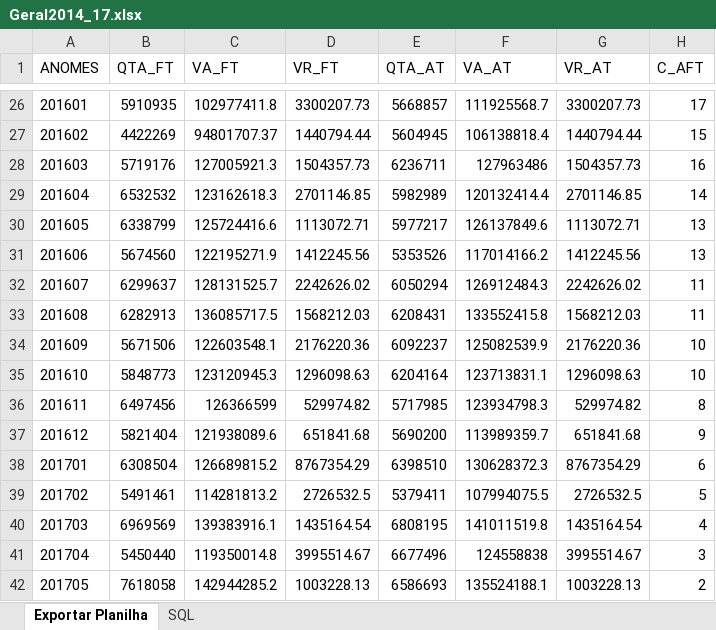
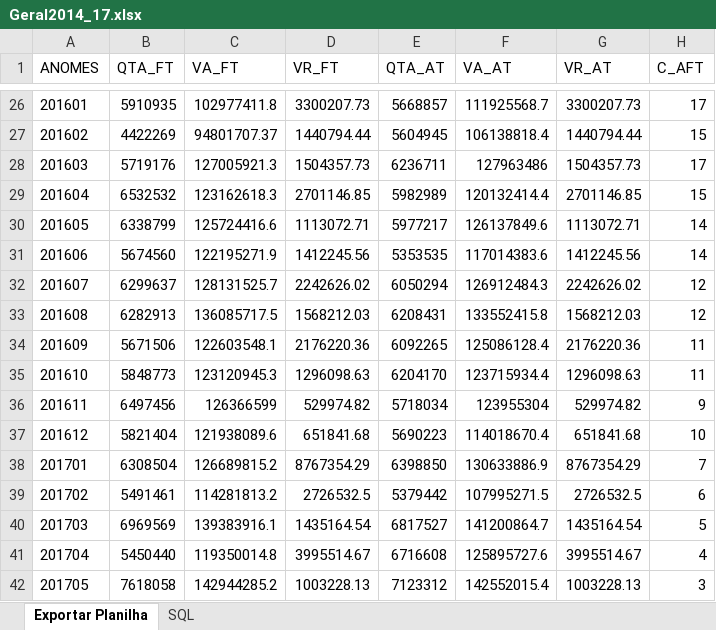
Before and after one commit to Nmuaddib/RGitRep, an Excel workbook: Analise_Acumulo_Contas/Geral2014_17.xlsx, sheet Exportar Planilha, drawn as a sheet; only a part is shown, gaps mark what is left out; values as stored, in another font and other column widths than the file's, no borders; the diff covers the shown part only; the diff names each change by its address in the sheet, - before the commit and + after, or states it on an @@ line.

```diff
--- a/Analise_Acumulo_Contas/Geral2014_17.xlsx (sheet Exportar Planilha)
+++ b/Analise_Acumulo_Contas/Geral2014_17.xlsx (sheet Exportar Planilha)
-H28 (C_AFT): 16
+H28 (C_AFT): 17
-H29 (C_AFT): 14
+H29 (C_AFT): 15
-H30:H31 (C_AFT): 13
+H30:H31 (C_AFT): 14
-E31 (QTA_AT): 5353526
+E31 (QTA_AT): 5353535
-F31 (VA_AT): 117014166.2
+F31 (VA_AT): 117014383.6
-H32:H33 (C_AFT): 11
+H32:H33 (C_AFT): 12
-E34 (QTA_AT): 6092237
+E34 (QTA_AT): 6092265
-F34 (VA_AT): 125082539.9
+F34 (VA_AT): 125086128.4
-H34:H35 (C_AFT): 10
+H34:H35 (C_AFT): 11
-E35 (QTA_AT): 6204164
+E35 (QTA_AT): 6204170
-F35 (VA_AT): 123713831.1
+F35 (VA_AT): 123715934.4
-E36 (QTA_AT): 5717985
+E36 (QTA_AT): 5718034
-F36 (VA_AT): 123934798.3
+F36 (VA_AT): 123955304
-H36 (C_AFT): 8
+H36 (C_AFT): 9
-E37 (QTA_AT): 5690200
+E37 (QTA_AT): 5690223
-F37 (VA_AT): 113989359.7
+F37 (VA_AT): 114018670.4
-H37 (C_AFT): 9
+H37 (C_AFT): 10
-E38 (QTA_AT): 6398510
+E38 (QTA_AT): 6398850
-F38 (VA_AT): 130628372.3
+F38 (VA_AT): 130633886.9
-H38 (C_AFT): 6
+H38 (C_AFT): 7
-E39 (QTA_AT): 5379411
+E39 (QTA_AT): 5379442
-F39 (VA_AT): 107994075.5
+F39 (VA_AT): 107995271.5
-H39 (C_AFT): 5
+H39 (C_AFT): 6
-E40 (QTA_AT): 6808195
+E40 (QTA_AT): 6817527
-F40 (VA_AT): 141011519.8
+F40 (VA_AT): 141200864.7
-H40 (C_AFT): 4
+H40 (C_AFT): 5
-E41 (QTA_AT): 6677496
+E41 (QTA_AT): 6716608
-F41 (VA_AT): 124558838
+F41 (VA_AT): 125895727.6
-H41 (C_AFT): 3
+H41 (C_AFT): 4
-E42 (QTA_AT): 6586693
+E42 (QTA_AT): 7123312
-F42 (VA_AT): 135524188.1
+F42 (VA_AT): 142552015.4
-H42 (C_AFT): 2
+H42 (C_AFT): 3
```
Also changed, not shown: 1 added row and 3 edited cells elsewhere in this sheet, sheet SQL, Analise_Acumulo_Contas/Geral2014_17_d.xlsx, Analise_Acumulo_Contas/Geral2014_17_prestadores.xlsx, 8 other files.
